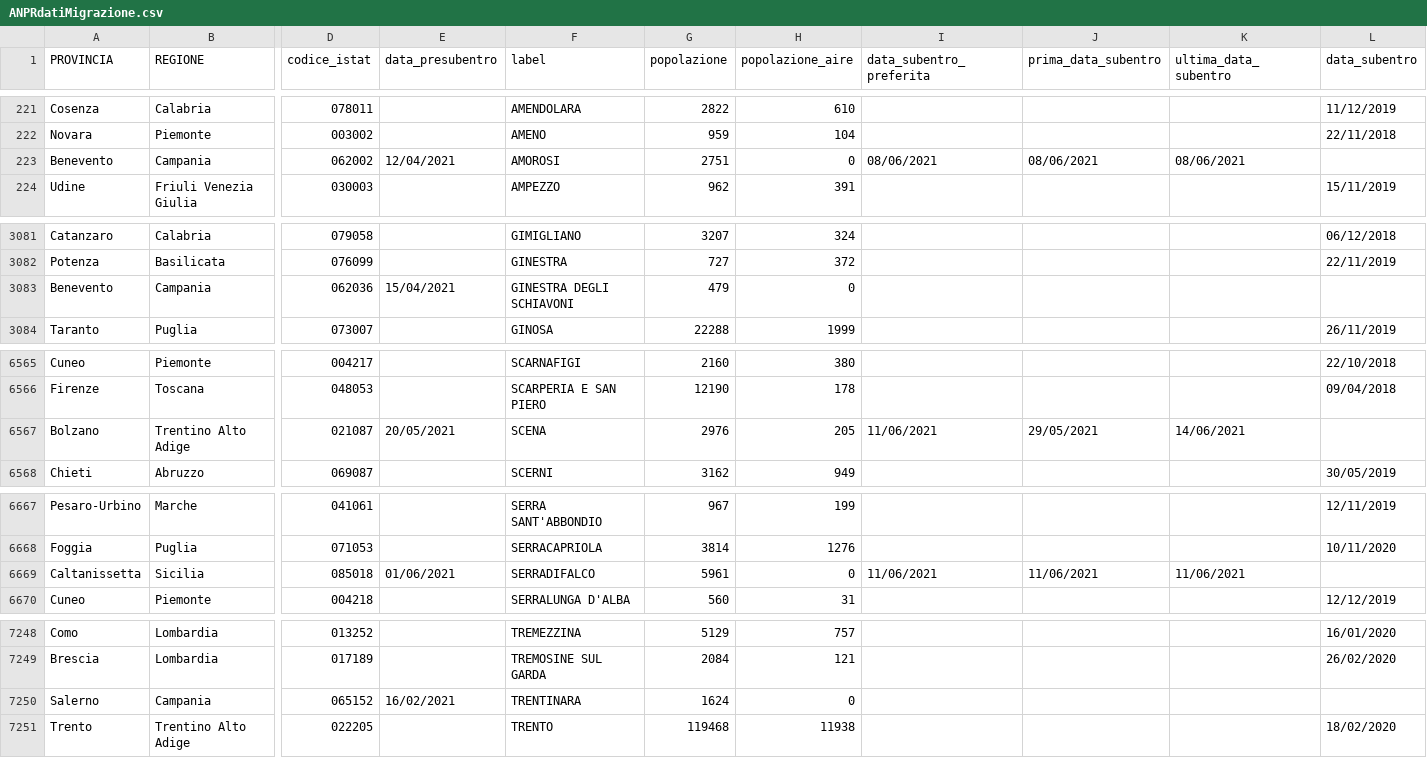
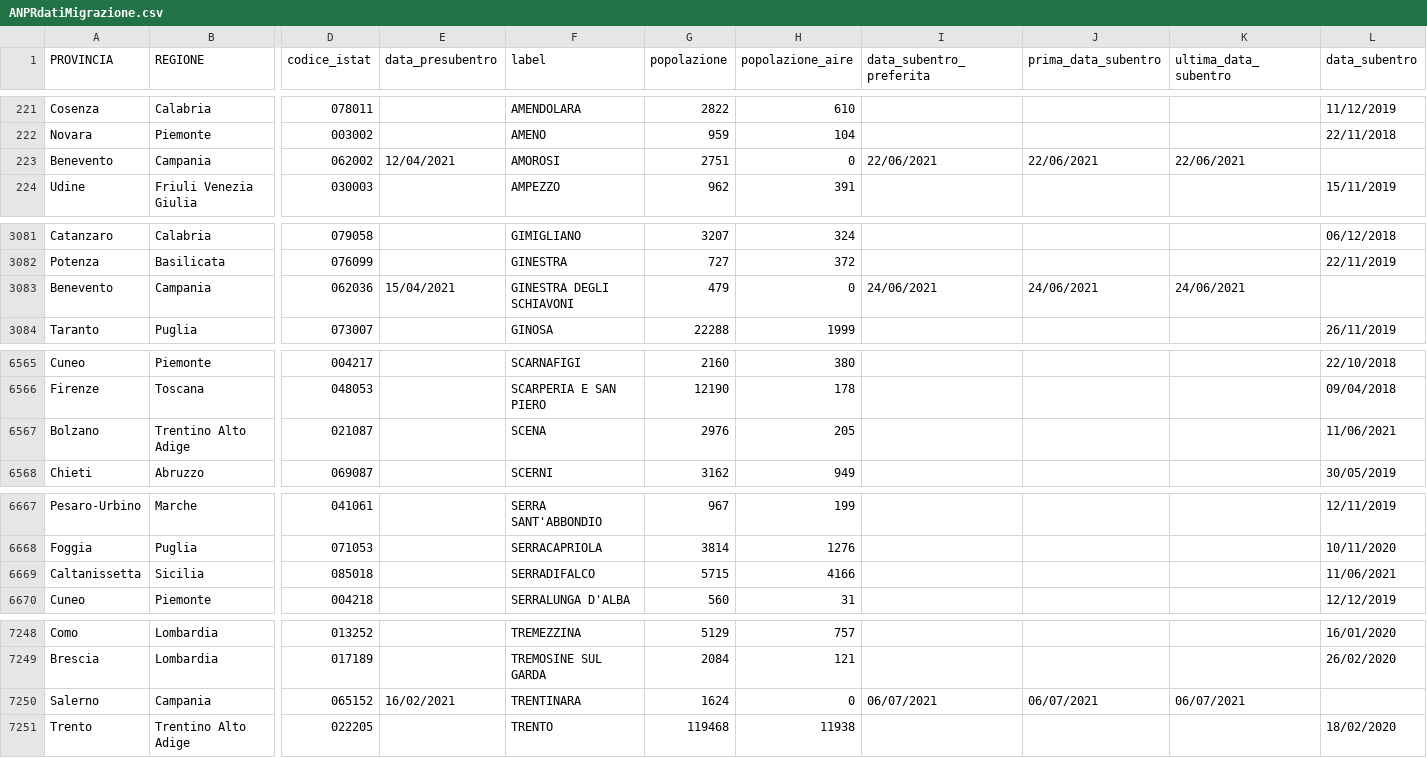
Before and after one commit to aborruso/archivioDatiPubbliciPreziosi, a CSV file: docs/ANPRdatiMigrazione/ANPRdatiMigrazione.csv, drawn as a sheet; only a part is shown, gaps mark what is left out; the diff covers the shown part only; the diff names each change by its address in the sheet, - before the commit and + after, or states it on an @@ line.

```diff
--- a/docs/ANPRdatiMigrazione/ANPRdatiMigrazione.csv
+++ b/docs/ANPRdatiMigrazione/ANPRdatiMigrazione.csv
-I223 (data_subentro_preferita): 08/06/2021
+I223 (data_subentro_preferita): 22/06/2021
-J223 (prima_data_subentro): 08/06/2021
+J223 (prima_data_subentro): 22/06/2021
-K223 (ultima_data_subentro): 08/06/2021
+K223 (ultima_data_subentro): 22/06/2021
-I3083 (data_subentro_preferita): (empty)
+I3083 (data_subentro_preferita): 24/06/2021
-J3083 (prima_data_subentro): (empty)
+J3083 (prima_data_subentro): 24/06/2021
-K3083 (ultima_data_subentro): (empty)
+K3083 (ultima_data_subentro): 24/06/2021
-E6567 (data_presubentro): 20/05/2021
+E6567 (data_presubentro): (empty)
-I6567 (data_subentro_preferita): 11/06/2021
+I6567 (data_subentro_preferita): (empty)
-J6567 (prima_data_subentro): 29/05/2021
+J6567 (prima_data_subentro): (empty)
-K6567 (ultima_data_subentro): 14/06/2021
+K6567 (ultima_data_subentro): (empty)
-L6567 (data_subentro): (empty)
+L6567 (data_subentro): 11/06/2021
-E6669 (data_presubentro): 01/06/2021
+E6669 (data_presubentro): (empty)
-G6669 (popolazione): 5961
+G6669 (popolazione): 5715
-H6669 (popolazione_aire): 0
+H6669 (popolazione_aire): 4166
-I6669 (data_subentro_preferita): 11/06/2021
+I6669 (data_subentro_preferita): (empty)
-J6669 (prima_data_subentro): 11/06/2021
+J6669 (prima_data_subentro): (empty)
-K6669 (ultima_data_subentro): 11/06/2021
+K6669 (ultima_data_subentro): (empty)
-L6669 (data_subentro): (empty)
+L6669 (data_subentro): 11/06/2021
-I7250 (data_subentro_preferita): (empty)
+I7250 (data_subentro_preferita): 06/07/2021
-J7250 (prima_data_subentro): (empty)
+J7250 (prima_data_subentro): 06/07/2021
-K7250 (ultima_data_subentro): (empty)
+K7250 (ultima_data_subentro): 06/07/2021
```
Also changed, not shown: 6 edited cells elsewhere in this file.
